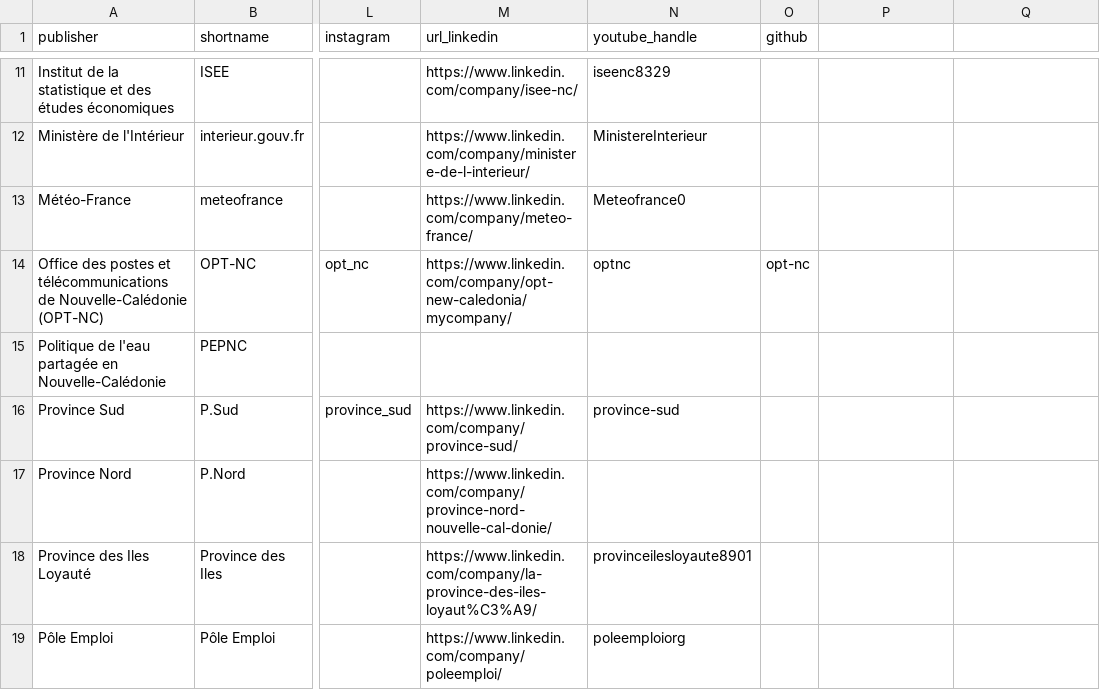
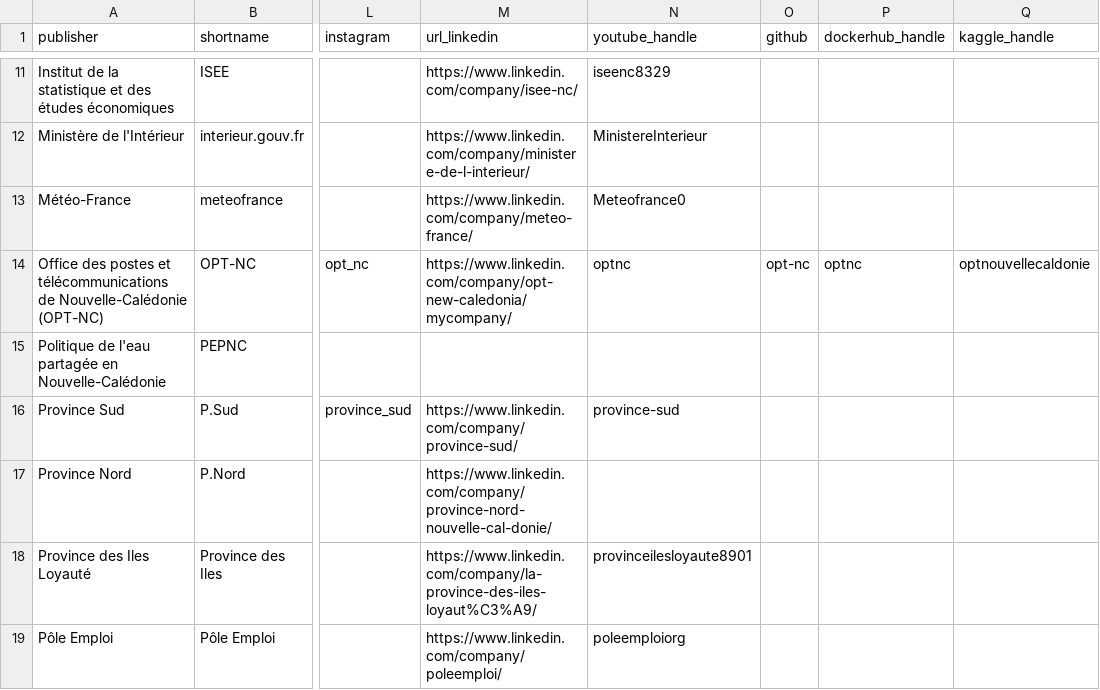
Before and after one commit to adriens/odata-data-gouv-nc, a CSV file: data/publishers.csv, drawn as a sheet; only a part is shown, gaps mark what is left out; the diff names each change by its address in the sheet, - before the commit and + after, or states it on an @@ line.

Commit message:
Update publishers.csv

```diff
--- a/data/publishers.csv
+++ b/data/publishers.csv
-P1: (empty)
+P1: dockerhub_handle
-Q1: (empty)
+Q1: kaggle_handle
-P14 (dockerhub_handle): (empty)
+P14 (dockerhub_handle): optnc
-Q14 (kaggle_handle): (empty)
+Q14 (kaggle_handle): optnouvellecaldonie
```
